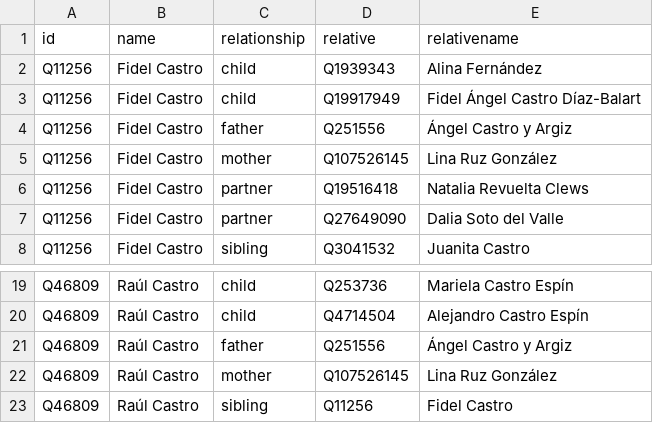
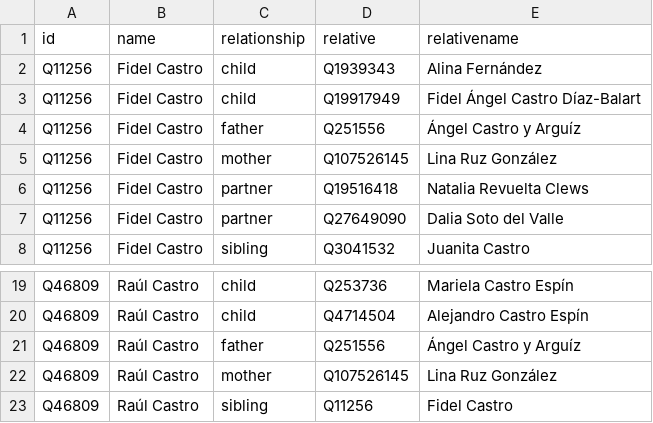
Before and after one commit to every-politician-scrapers/cuba, a CSV file: html/family.csv, drawn as a sheet; only a part is shown, gaps mark what is left out.

Commit message:
PCB update

```diff
--- a/html/family.csv
+++ b/html/family.csv
@@ -3,3 +3,3 @@ Q11256,Fidel Castro,child,Q1939343,Alina Fernández
 Q11256,Fidel Castro,child,Q19917949,Fidel Ángel Castro Díaz-Balart
-Q11256,Fidel Castro,father,Q251556,Ángel Castro y Argiz
+Q11256,Fidel Castro,father,Q251556,Ángel Castro y Arguíz
 Q11256,Fidel Castro,mother,Q107526145,Lina Ruz González
@@ -20,3 +20,3 @@ Q46809,Raúl Castro,child,Q253736,Mariela Castro Espín
 Q46809,Raúl Castro,child,Q4714504,Alejandro Castro Espín
-Q46809,Raúl Castro,father,Q251556,Ángel Castro y Argiz
+Q46809,Raúl Castro,father,Q251556,Ángel Castro y Arguíz
 Q46809,Raúl Castro,mother,Q107526145,Lina Ruz González
```
